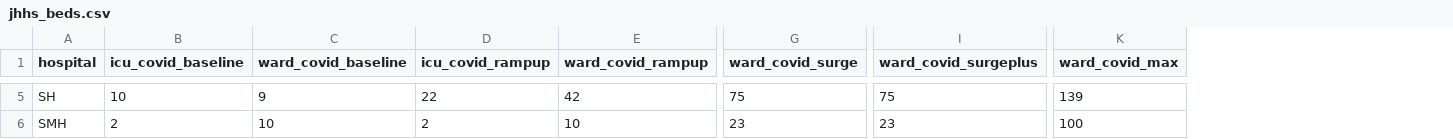
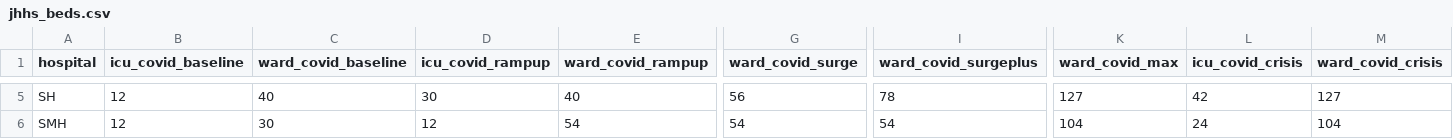
Before and after one commit to flixpar/covid-patient-redistribution-site, a CSV file: data/jhhs_beds.csv, drawn as a sheet; only a part is shown, gaps mark what is left out; the diff covers the shown part only; the diff names each change by its address in the sheet, - before the commit and + after, or states it on an @@ line.

```diff
--- a/data/jhhs_beds.csv
+++ b/data/jhhs_beds.csv
+column L (icu_covid_crisis), rows 5-6: 42 | 24
+column M (ward_covid_crisis), rows 5-6: 127 | 104
-B5 (icu_covid_baseline): 10
+B5 (icu_covid_baseline): 12
-C5 (ward_covid_baseline): 9
+C5 (ward_covid_baseline): 40
-D5 (icu_covid_rampup): 22
+D5 (icu_covid_rampup): 30
-E5 (ward_covid_rampup): 42
+E5 (ward_covid_rampup): 40
-G5 (ward_covid_surge): 75
+G5 (ward_covid_surge): 56
-I5 (ward_covid_surgeplus): 75
+I5 (ward_covid_surgeplus): 78
-K5 (ward_covid_max): 139
+K5 (ward_covid_max): 127
-B6 (icu_covid_baseline): 2
+B6 (icu_covid_baseline): 12
-C6 (ward_covid_baseline): 10
+C6 (ward_covid_baseline): 30
-D6 (icu_covid_rampup): 2
+D6 (icu_covid_rampup): 12
-E6 (ward_covid_rampup): 10
+E6 (ward_covid_rampup): 54
-G6 (ward_covid_surge): 23
+G6 (ward_covid_surge): 54
-I6 (ward_covid_surgeplus): 23
+I6 (ward_covid_surgeplus): 54
-K6 (ward_covid_max): 100
+K6 (ward_covid_max): 104
```
Also changed, not shown: 32 edited cells elsewhere in this file, 1 other file.
